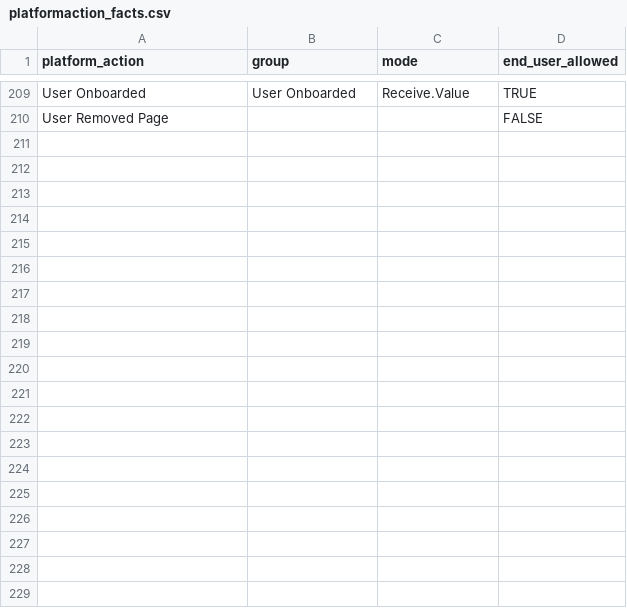
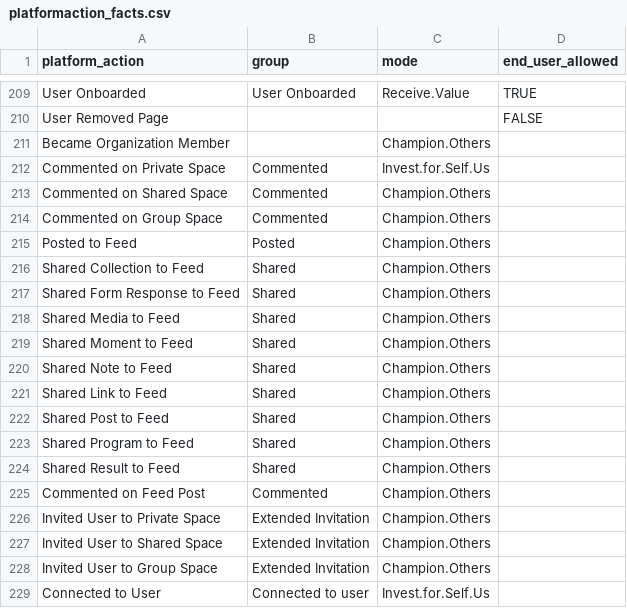
Before and after one commit to johnchower/top_500_users, a CSV file: static_csvs/platformaction_facts.csv, drawn as a sheet; only a part is shown, gaps mark what is left out; the diff names each change by its address in the sheet, - before the commit and + after, or states it on an @@ line.

Commit message:
Bring missing platform actions into workflow

```diff
--- a/static_csvs/platformaction_facts.csv
+++ b/static_csvs/platformaction_facts.csv
+row 211: Became Organization Member |  | Champion.Others
+row 212: Commented on Private Space | Commented | Invest.for.Self.Us
+row 213: Commented on Shared Space | Commented | Champion.Others
+row 214: Commented on Group Space | Commented | Champion.Others
+row 215: Posted to Feed | Posted | Champion.Others
+row 216: Shared Collection to Feed | Shared | Champion.Others
+row 217: Shared Form Response to Feed | Shared | Champion.Others
+row 218: Shared Media to Feed | Shared | Champion.Others
+row 219: Shared Moment to Feed | Shared | Champion.Others
+row 220: Shared Note to Feed | Shared | Champion.Others
+row 221: Shared Link to Feed | Shared | Champion.Others
+row 222: Shared Post to Feed | Shared | Champion.Others
+row 223: Shared Program to Feed | Shared | Champion.Others
+row 224: Shared Result to Feed | Shared | Champion.Others
+row 225: Commented on Feed Post | Commented | Champion.Others
+row 226: Invited User to Private Space | Extended Invitation | Champion.Others
+row 227: Invited User to Shared Space | Extended Invitation | Champion.Others
+row 228: Invited User to Group Space | Extended Invitation | Champion.Others
+row 229: Connected to User | Connected to user | Invest.for.Self.Us
```
Also changed, not shown: 1 other file.
